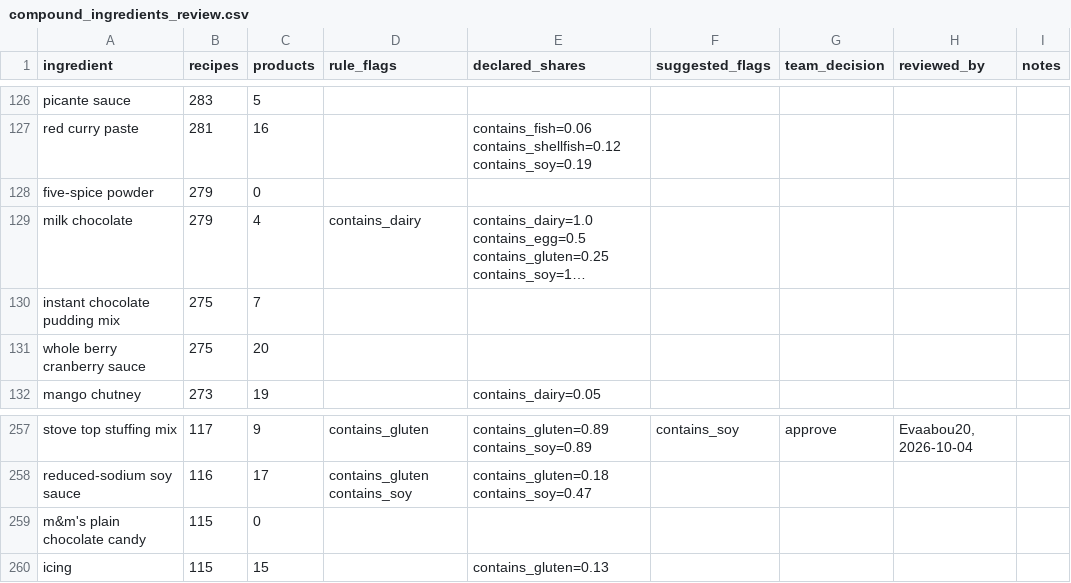
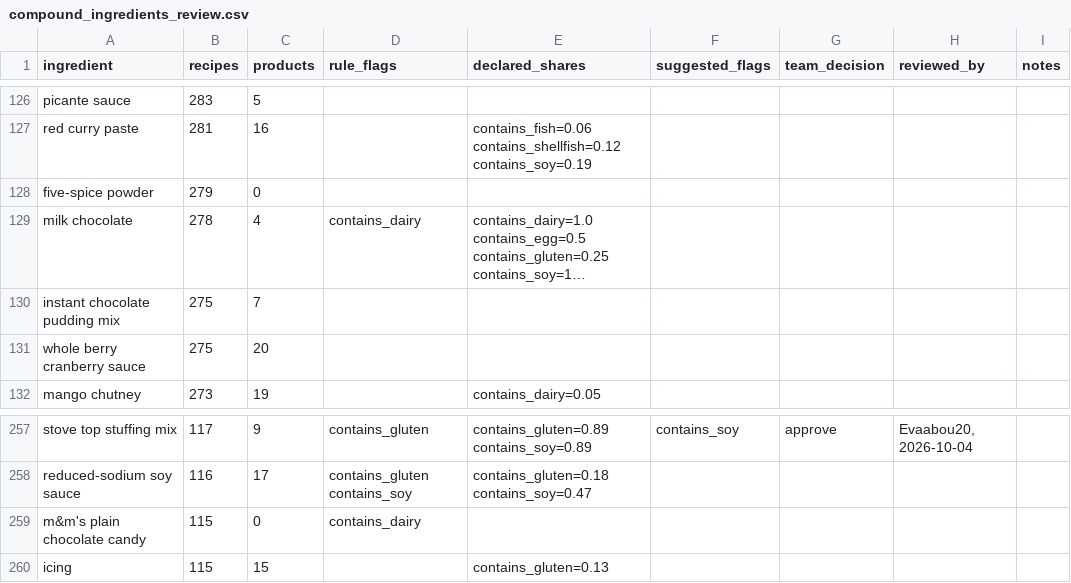
Before and after one commit to Chloe-Tu2/The-EverFlavor-AI, a CSV file: docs/flag_review/compound_ingredients_review.csv, drawn as a sheet; only a part is shown, gaps mark what is left out; long unchanged cells end in …; the diff covers the shown part only; the diff names each change by its address in the sheet, - before the commit and + after, or states it on an @@ line.

```diff
--- a/docs/flag_review/compound_ingredients_review.csv
+++ b/docs/flag_review/compound_ingredients_review.csv
-B129 (recipes): 279
+B129 (recipes): 278
-D259 (rule_flags): (empty)
+D259 (rule_flags): contains_dairy
```
Also changed, not shown: 2 added rows, 2 removed rows and 5 edited cells elsewhere in this file, 46 other files.
